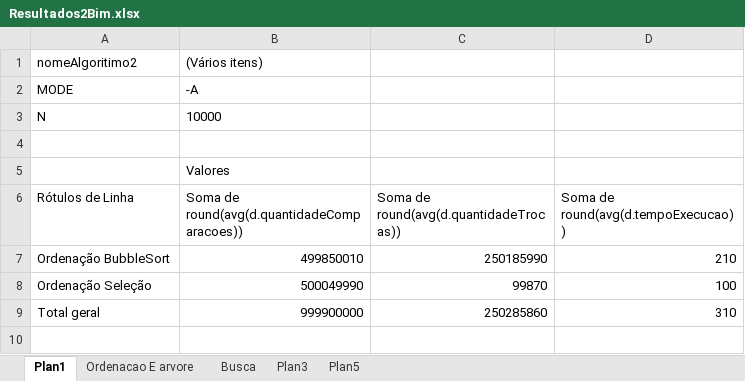
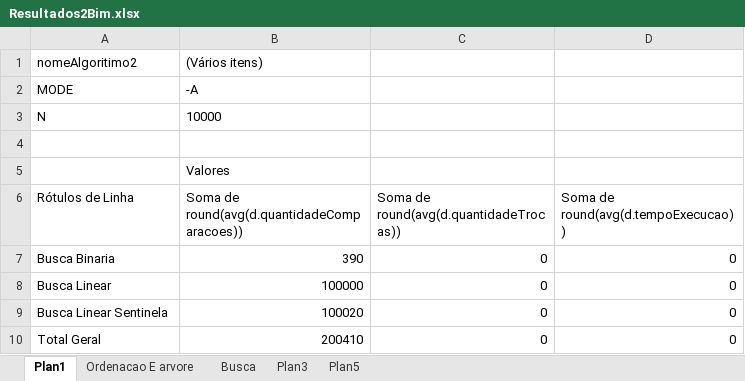
Before and after one commit to afonsoaugusto/classificacaoEPesquisa, an Excel workbook: Resultados2Bim.xlsx, sheet Plan1, drawn as a sheet; values as stored, in another font and other column widths than the file's, no borders; charts and pictures not drawn; removed rows and columns are numbered as before the commit, all else as after; the diff names each change by its address in the sheet, - before the commit and + after, or states it on an @@ line.

```diff
--- a/Resultados2Bim.xlsx (sheet Plan1)
+++ b/Resultados2Bim.xlsx (sheet Plan1)
-row 7: Ordenação BubbleSort | 499850010 | 250185990 | 210
-row 8: Ordenação Seleção | 500049990 | 99870 | 100
-row 9: Total geral | 999900000 | 250285860 | 310
+row 7: Busca Binaria | 390 | 0 | 0
+row 8: Busca Linear | 100000 | 0 | 0
+row 9: Busca Linear Sentinela | 100020 | 0 | 0
+row 10: Total Geral | 200410 | 0 | 0
```
Also changed, not shown: sheet Ordenacao E arvore, charts or pictures, 2 other files.
